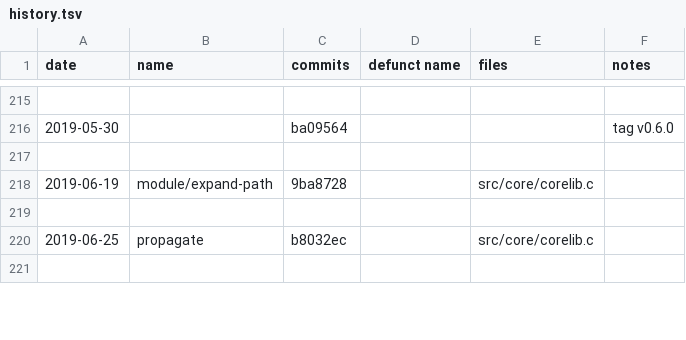
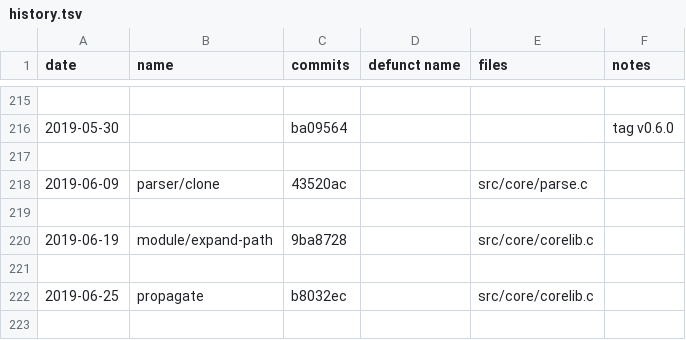
Before and after one commit to sogaiu/janet-examples, a TSV file: doc/history.tsv, drawn as a sheet; only a part is shown, gaps mark what is left out.

Commit message:
Add more 1.0.0 info

```diff
--- a/doc/history.tsv
+++ b/doc/history.tsv
@@ -217,2 +217,4 @@ date	name	commits	defunct name	files	notes
 					
+2019-06-09	parser/clone	43520ac		src/core/parse.c	
+					
 2019-06-19	module/expand-path	9ba8728		src/core/corelib.c	
```
